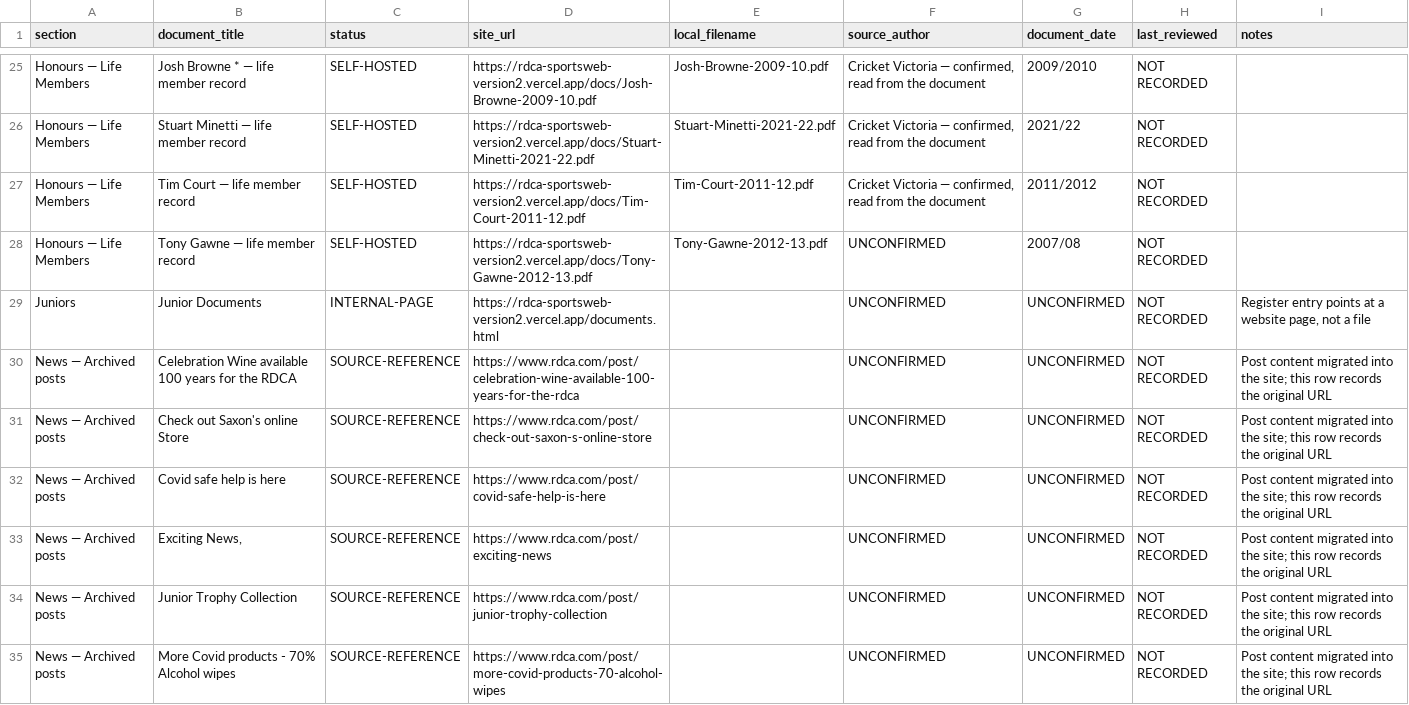
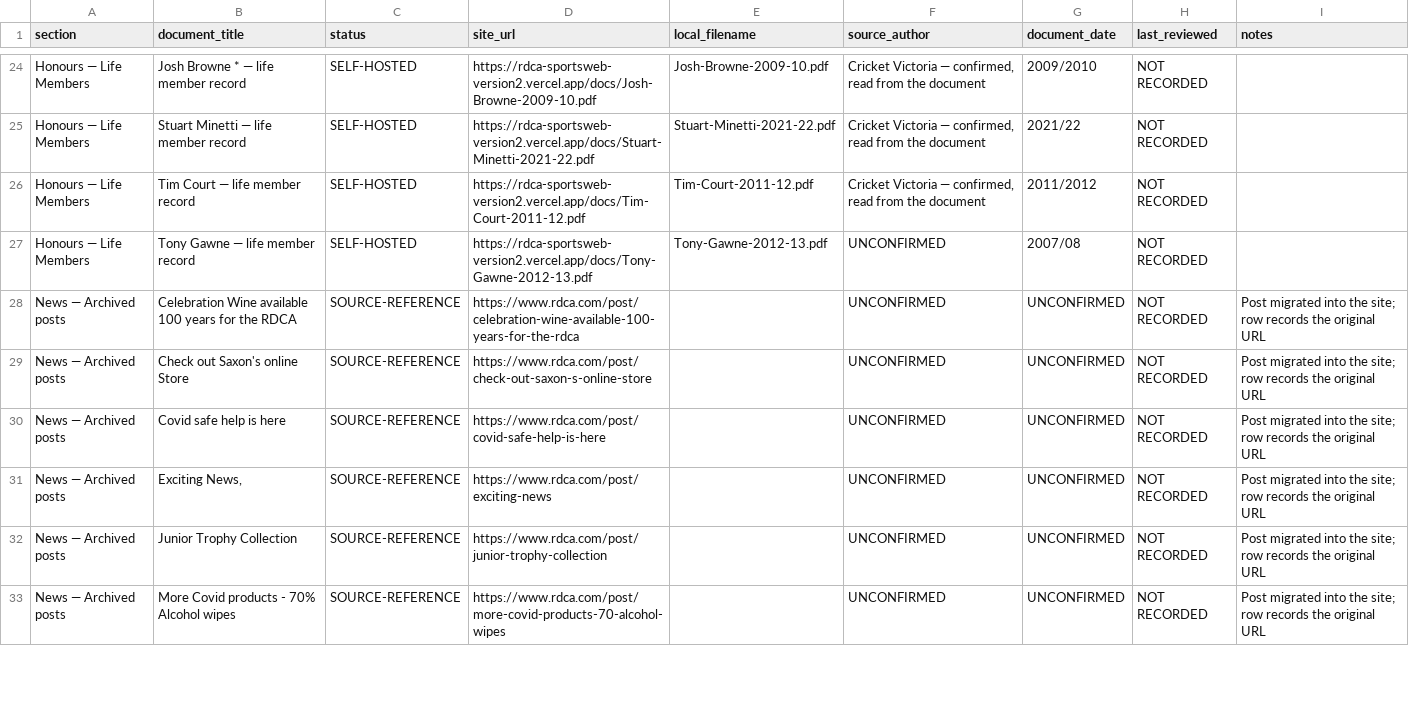
Before and after one commit to SportsWeb-Australia/RDCA-V2, a CSV file: audit/rdca-migration-gap-audit/DOCUMENT-REGISTER.csv, drawn as a sheet; only a part is shown, gaps mark what is left out; the diff covers the shown part only.

```diff
--- a/audit/rdca-migration-gap-audit/DOCUMENT-REGISTER.csv
+++ b/audit/rdca-migration-gap-audit/DOCUMENT-REGISTER.csv
@@ -28,8 +27,7 @@ Honours — Life Members,Tim Court — life member record,SELF-HOSTED,https://rd
 Honours — Life Members,Tony Gawne — life member record,SELF-HOSTED,https://rdca-sportsweb-version2.vercel.app/docs/Tony-Gawne-2012-13.pdf,Tony-Gawne-2012-13.pdf,UNCONFIRMED,2007/08,NOT RECORDED,
-Juniors,Junior Documents,INTERNAL-PAGE,https://rdca-sportsweb-version2.vercel.app/documents.html,,UNCONFIRMED,UNCONFIRMED,NOT RECORDED,"Register entry points at a website page, not a file"
-News — Archived posts,Celebration Wine available 100 years for the RDCA,SOURCE-REFERENCE,https://www.rdca.com/post/celebration-wine-available-100-years-for-the-rdca,,UNCONFIRMED,UNCONFIRMED,NOT RECORDED,Post content migrated into the site; this row records the original URL
-News — Archived posts,Check out Saxon's online Store,SOURCE-REFERENCE,https://www.rdca.com/post/check-out-saxon-s-online-store,,UNCONFIRMED,UNCONFIRMED,NOT RECORDED,Post content migrated into the site; this row records the original URL
-News — Archived posts,Covid safe help is here,SOURCE-REFERENCE,https://www.rdca.com/post/covid-safe-help-is-here,,UNCONFIRMED,UNCONFIRMED,NOT RECORDED,Post content migrated into the site; this row records the original URL
-News — Archived posts,"Exciting News,",SOURCE-REFERENCE,https://www.rdca.com/post/exciting-news,,UNCONFIRMED,UNCONFIRMED,NOT RECORDED,Post content migrated into the site; this row records the original URL
-News — Archived posts,Junior Trophy Collection,SOURCE-REFERENCE,https://www.rdca.com/post/junior-trophy-collection,,UNCONFIRMED,UNCONFIRMED,NOT RECORDED,Post content migrated into the site; this row records the original URL
-News — Archived posts,More Covid products - 70% Alcohol wipes,SOURCE-REFERENCE,https://www.rdca.com/post/more-covid-products-70-alcohol-wipes,,UNCONFIRMED,UNCONFIRMED,NOT RECORDED,Post content migrated into the site; this row records the original URL
+News — Archived posts,Celebration Wine available 100 years for the RDCA,SOURCE-REFERENCE,https://www.rdca.com/post/celebration-wine-available-100-years-for-the-rdca,,UNCONFIRMED,UNCONFIRMED,NOT RECORDED,Post migrated into the site; row records the original URL
+News — Archived posts,Check out Saxon's online Store,SOURCE-REFERENCE,https://www.rdca.com/post/check-out-saxon-s-online-store,,UNCONFIRMED,UNCONFIRMED,NOT RECORDED,Post migrated into the site; row records the original URL
+News — Archived posts,Covid safe help is here,SOURCE-REFERENCE,https://www.rdca.com/post/covid-safe-help-is-here,,UNCONFIRMED,UNCONFIRMED,NOT RECORDED,Post migrated into the site; row records the original URL
+News — Archived posts,"Exciting News,",SOURCE-REFERENCE,https://www.rdca.com/post/exciting-news,,UNCONFIRMED,UNCONFIRMED,NOT RECORDED,Post migrated into the site; row records the original URL
+News — Archived posts,Junior Trophy Collection,SOURCE-REFERENCE,https://www.rdca.com/post/junior-trophy-collection,,UNCONFIRMED,UNCONFIRMED,NOT RECORDED,Post migrated into the site; row records the original URL
+News — Archived posts,More Covid products - 70% Alcohol wipes,SOURCE-REFERENCE,https://www.rdca.com/post/more-covid-products-70-alcohol-wipes,,UNCONFIRMED,UNCONFIRMED,NOT RECORDED,Post migrated into the site; row records the original URL
```
Also changed, not shown: 12 removed rows and 19 edited cells elsewhere in this file, 9 other files.
